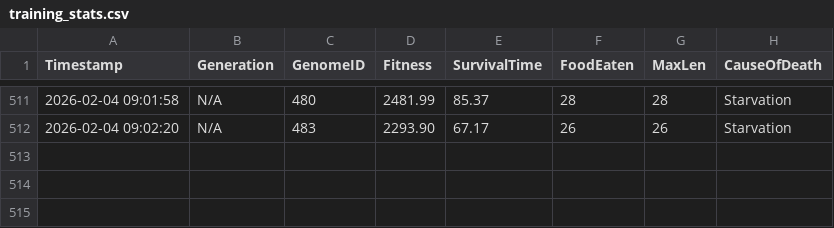
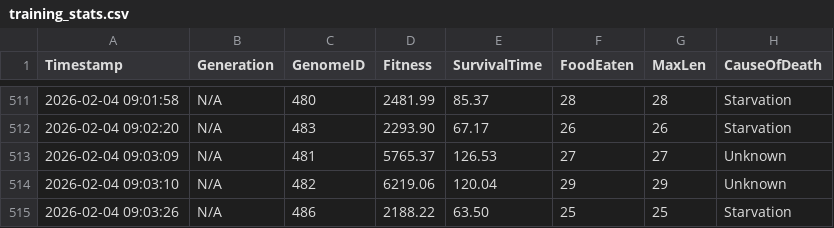
Before and after one commit to dzaczek/slbot, a CSV file: training_stats.csv, drawn as a sheet; only a part is shown, gaps mark what is left out.

Commit message:
STATS: 2026-02-04 09:03

```diff
--- a/training_stats.csv
+++ b/training_stats.csv
@@ -512 +512,4 @@ Timestamp,Generation,GenomeID,Fitness,SurvivalTime,FoodEaten,MaxLen,CauseOfDeath
 2026-02-04 09:02:20,N/A,483,2293.90,67.17,26,26,Starvation
+2026-02-04 09:03:09,N/A,481,5765.37,126.53,27,27,Unknown
+2026-02-04 09:03:10,N/A,482,6219.06,120.04,29,29,Unknown
+2026-02-04 09:03:26,N/A,486,2188.22,63.50,25,25,Starvation
```
Also changed, not shown: 2 other files.
